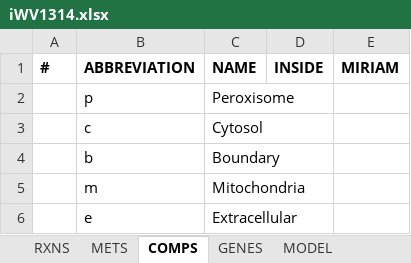
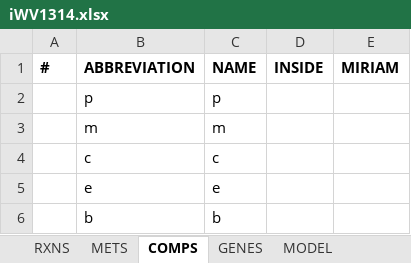
Before and after one commit to SysBioChalmers/panAsp-GEM, an Excel workbook: model/templates/iWV1314.xlsx, sheet COMPS, drawn as a sheet; values as stored, in another font and other column widths than the file's, no borders; removed rows and columns are numbered as before the commit, all else as after; the diff names each change by its address in the sheet, - before the commit and + after, or states it on an @@ line.

```diff
--- a/model/templates/iWV1314.xlsx (sheet COMPS)
+++ b/model/templates/iWV1314.xlsx (sheet COMPS)
-C2 (NAME): Peroxisome
+C2 (NAME): p
-row 3:  | c | Cytosol
-row 4:  | b | Boundary
-C3 (NAME): Mitochondria
+C3 (NAME): m
+row 4:  | c | c
-C5 (NAME): Extracellular
+C5 (NAME): e
+row 6:  | b | b
```
Also changed, not shown: sheet METS, sheet RXNS, sheet MODEL, sheet GENES, model/Afu_draft.xlsx, model/Ani_draft.xlsx, 7 other files.
